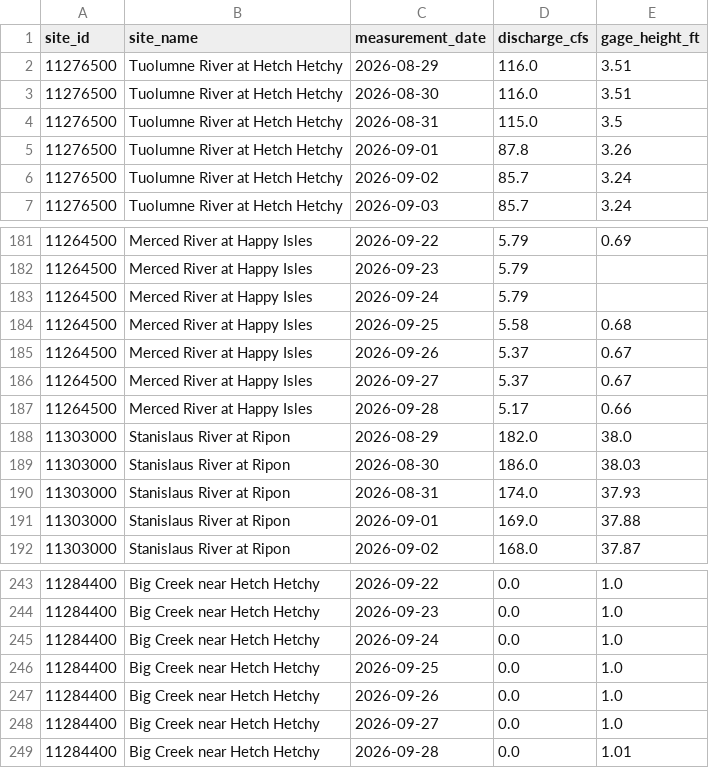
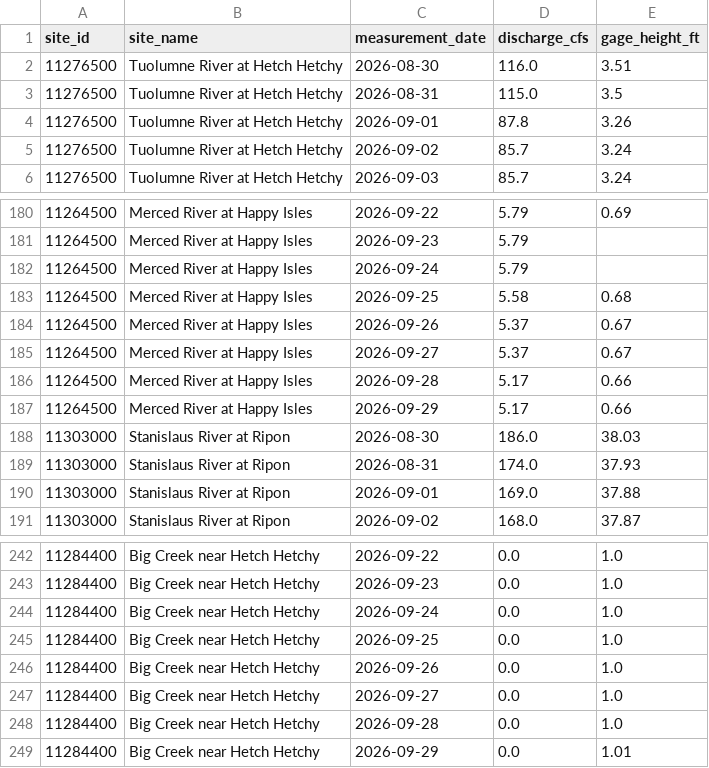
Before and after one commit to bdgroves/sierra-flow-cobol, a CSV file: streamflow.csv, drawn as a sheet; only a part is shown, gaps mark what is left out; the diff covers the shown part only.

```diff
--- a/streamflow.csv
+++ b/streamflow.csv
@@ -1,3 +1,2 @@
 site_id,site_name,measurement_date,discharge_cfs,gage_height_ft
-11276500,Tuolumne River at Hetch Hetchy,2026-08-29,116.0,3.51
 11276500,Tuolumne River at Hetch Hetchy,2026-08-30,116.0,3.51
@@ -187,3 +186,3 @@ site_id,site_name,measurement_date,discharge_cfs,gage_height_ft
 11264500,Merced River at Happy Isles,2026-09-28,5.17,0.66
-11303000,Stanislaus River at Ripon,2026-08-29,182.0,38.0
+11264500,Merced River at Happy Isles,2026-09-29,5.17,0.66
 11303000,Stanislaus River at Ripon,2026-08-30,186.0,38.03
@@ -248,2 +247,3 @@ site_id,site_name,measurement_date,discharge_cfs,gage_height_ft
 11284400,Big Creek near Hetch Hetchy,2026-09-27,0.0,1.0
-11284400,Big Creek near Hetch Hetchy,2026-09-28,0.0,1.01
+11284400,Big Creek near Hetch Hetchy,2026-09-28,0.0,1.0
+11284400,Big Creek near Hetch Hetchy,2026-09-29,0.0,1.01
```
Also changed, not shown: 6 added rows, 6 removed rows and 38 edited cells elsewhere in this file, 1 other file.
